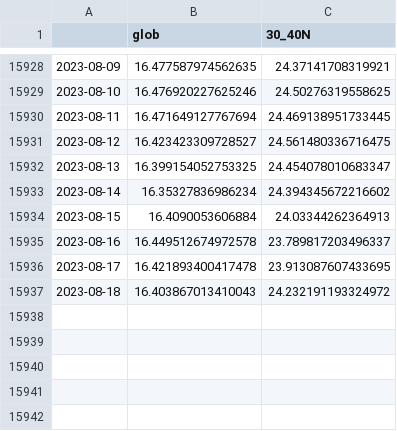
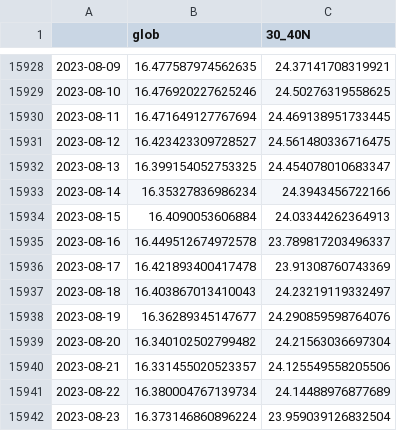
Before and after one commit to linusmagnusson/clint_ts_output, a CSV file: glob_2t_raw.csv, drawn as a sheet; only a part is shown, gaps mark what is left out.

```diff
--- a/glob_2t_raw.csv
+++ b/glob_2t_raw.csv
@@ -15932,6 +15932,11 @@
 2023-08-13,16.399154052753325,24.454078010683347
-2023-08-14,16.35327836986234,24.394345672216602
+2023-08-14,16.35327836986234,24.3943456722166
 2023-08-15,16.4090053606884,24.03344262364913
 2023-08-16,16.449512674972578,23.789817203496337
-2023-08-17,16.421893400417478,23.913087607433695
-2023-08-18,16.403867013410043,24.232191193324972
+2023-08-17,16.421893400417478,23.91308760743369
+2023-08-18,16.403867013410043,24.23219119332497
+2023-08-19,16.36289345147677,24.290859598764076
+2023-08-20,16.340102502799482,24.21563036697304
+2023-08-21,16.331455020523357,24.125549558205506
+2023-08-22,16.380004767139734,24.14488976877689
+2023-08-23,16.373146860896224,23.959039126832504
```
Also changed, not shown: nao_classic_raw.csv, seas_Euroasia_raw.csv, 12 other files.
